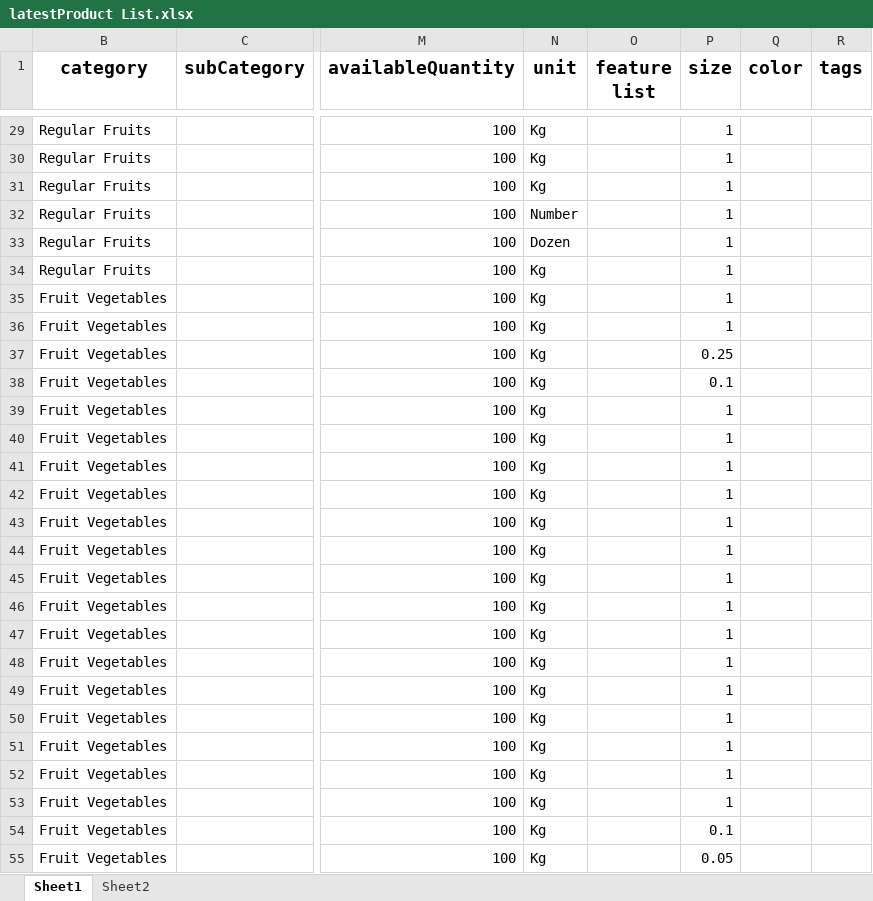
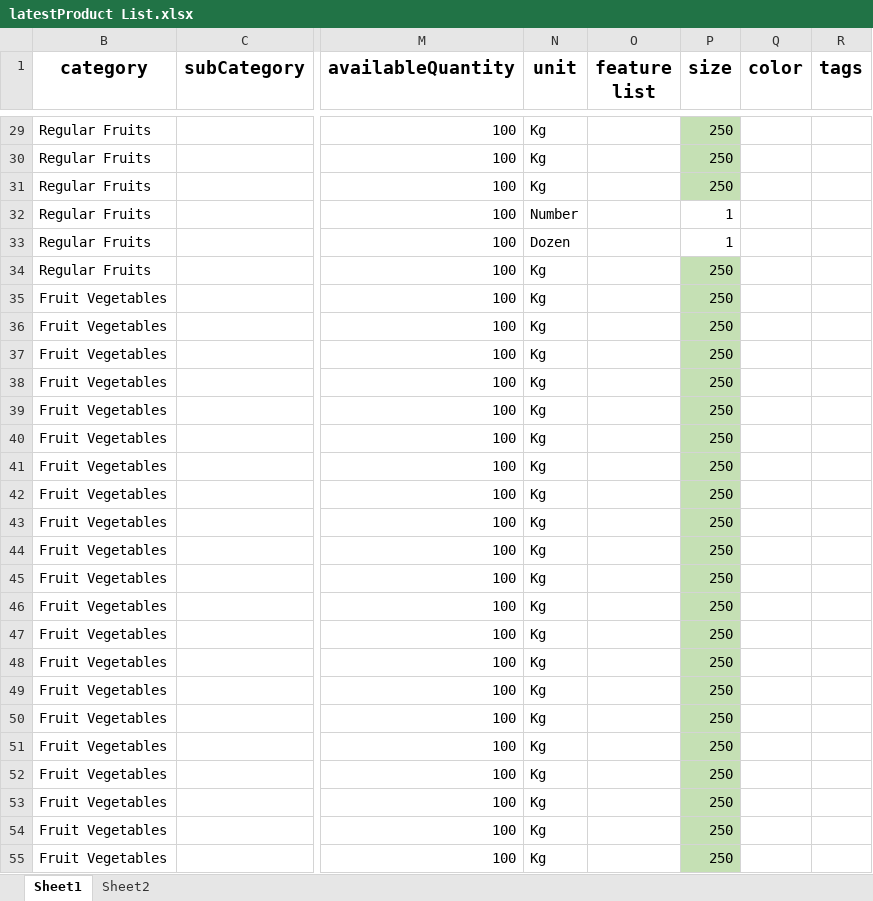
Before and after one commit to iAssureIT/eCommTwo, an Excel workbook: Documents/latestProduct List.xlsx, sheet Sheet1, drawn as a sheet; only a part is shown, gaps mark what is left out; values as stored, in another font and other column widths than the file's, no borders; the diff covers the shown part only; the diff names each change by its address in the sheet, - before the commit and + after, or states it on an @@ line.

```diff
--- a/Documents/latestProduct List.xlsx (sheet Sheet1)
+++ b/Documents/latestProduct List.xlsx (sheet Sheet1)
-P29:P31 (size): 1
+P29:P31 (size): 250
-P29:P31 fill: none
+P29:P31 fill: #C5E0B4
-P34:P36 (size): 1
+P34:P36 (size): 250
-P34:P55 fill: none
+P34:P55 fill: #C5E0B4
-P37 (size): 0.25
+P37 (size): 250
-P38 (size): 0.1
+P38 (size): 250
-P39:P53 (size): 1
+P39:P53 (size): 250
-P54 (size): 0.1
+P54 (size): 250
-P55 (size): 0.05
+P55 (size): 250
```
Also changed, not shown: 55 edited cells and cell formats elsewhere in this sheet, Documents/Product List V1.xlsx, Documents/UniMandai Project Plan V1 -DSR.xlsx, 16 other files.
